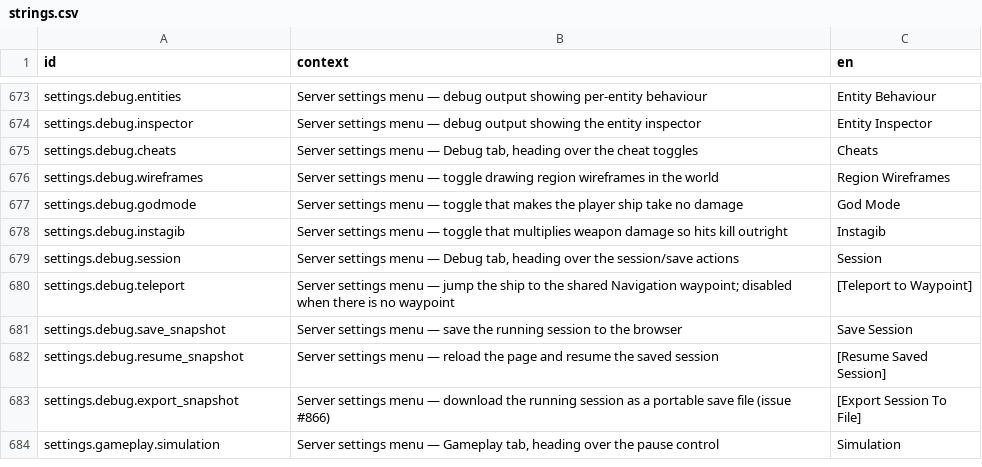
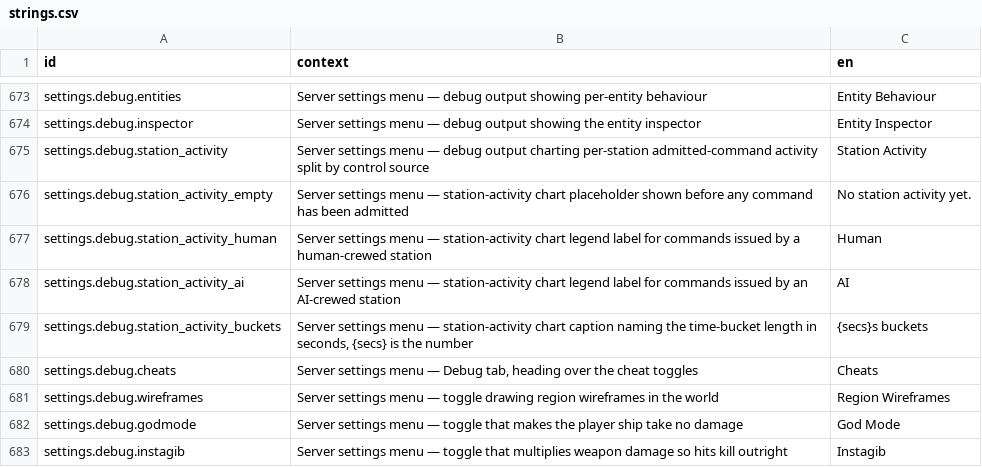
Before and after one commit to jkeywo/project-phoenix-v2, a CSV file: assets/strings/strings.csv, drawn as a sheet; only a part is shown, gaps mark what is left out; the shorter side is filled out with more unchanged rows.

```diff
--- a/assets/strings/strings.csv
+++ b/assets/strings/strings.csv
@@ -674,2 +674,7 @@ settings.debug.entities,Server settings menu — debug output showing per-entity
 settings.debug.inspector,Server settings menu — debug output showing the entity inspector,Entity Inspector
+settings.debug.station_activity,Server settings menu — debug output charting per-station admitted-command activity split by control source,Station Activity
+settings.debug.station_activity_empty,Server settings menu — station-activity chart placeholder shown before any command has been admitted,No station activity yet.
+settings.debug.station_activity_human,Server settings menu — station-activity chart legend label for commands issued by a human-crewed station,Human
+settings.debug.station_activity_ai,Server settings menu — station-activity chart legend label for commands issued by an AI-crewed station,AI
+settings.debug.station_activity_buckets,"Server settings menu — station-activity chart caption naming the time-bucket length in seconds, {secs} is the number",{secs}s buckets
 settings.debug.cheats,"Server settings menu — Debug tab, heading over the cheat toggles",Cheats
```
Also changed, not shown: 18 other files.
